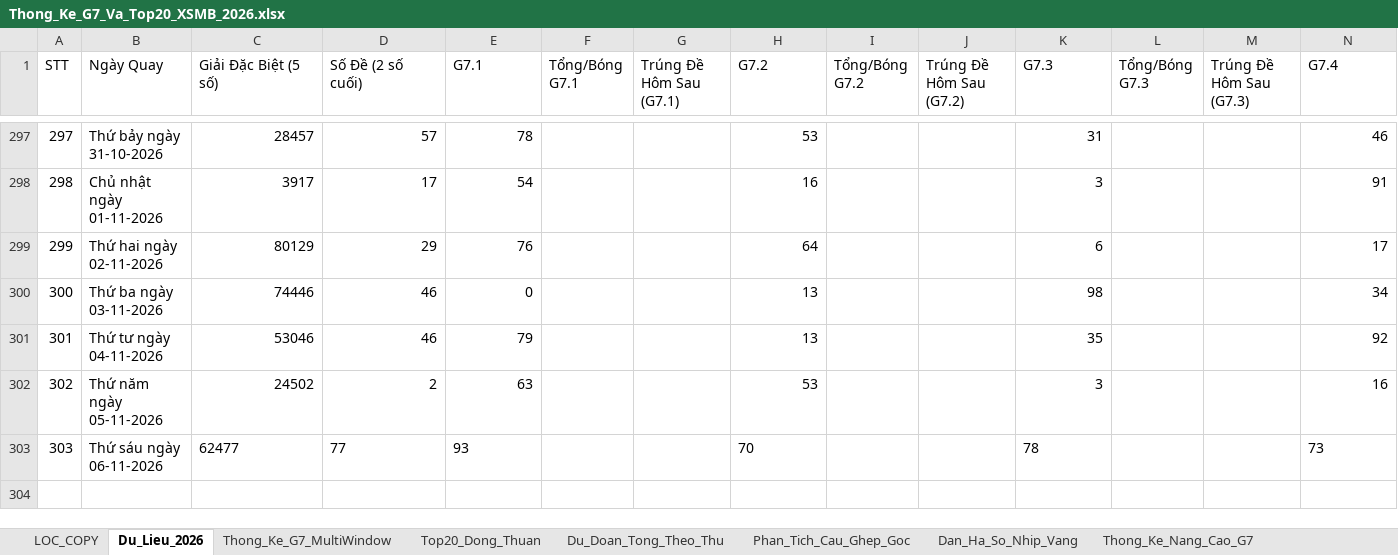
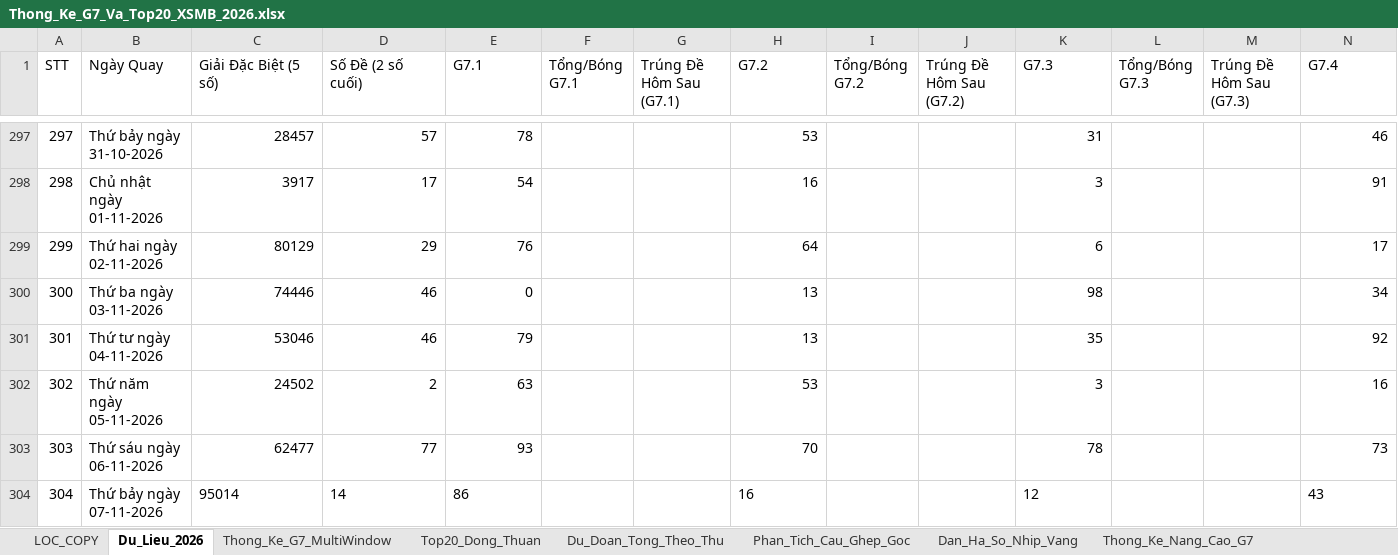
Before and after one commit to happiness2286-dot/57_up_to_75, an Excel workbook: Thong_Ke_G7_Va_Top20_XSMB_2026.xlsx, sheet Du_Lieu_2026, drawn as a sheet; only a part is shown, gaps mark what is left out; values as stored, in another font and other column widths than the file's, no borders; rows hold the shown columns only; the diff names each change by its address in the sheet, - before the commit and + after, or states it on an @@ line.

Commit message:
auto: Cap nhat ket qua XSMB ngay 07/11/2026 18:35 & cache-busting

```diff
--- a/Thong_Ke_G7_Va_Top20_XSMB_2026.xlsx (sheet Du_Lieu_2026)
+++ b/Thong_Ke_G7_Va_Top20_XSMB_2026.xlsx (sheet Du_Lieu_2026)
-C303:E303 alignment: left
+C303:E303 alignment: right
-H303 alignment: left
+H303 alignment: right
-K303 alignment: left
+K303 alignment: right
-N303 alignment: left
+N303 alignment: right
+row 304: 304 | Thứ bảy ngày 07-11-2026 | 95014 | 14 | 86 |  |  | 16 |  |  | 12 |  |  | 43
```
Also changed, not shown: 6 other files.
